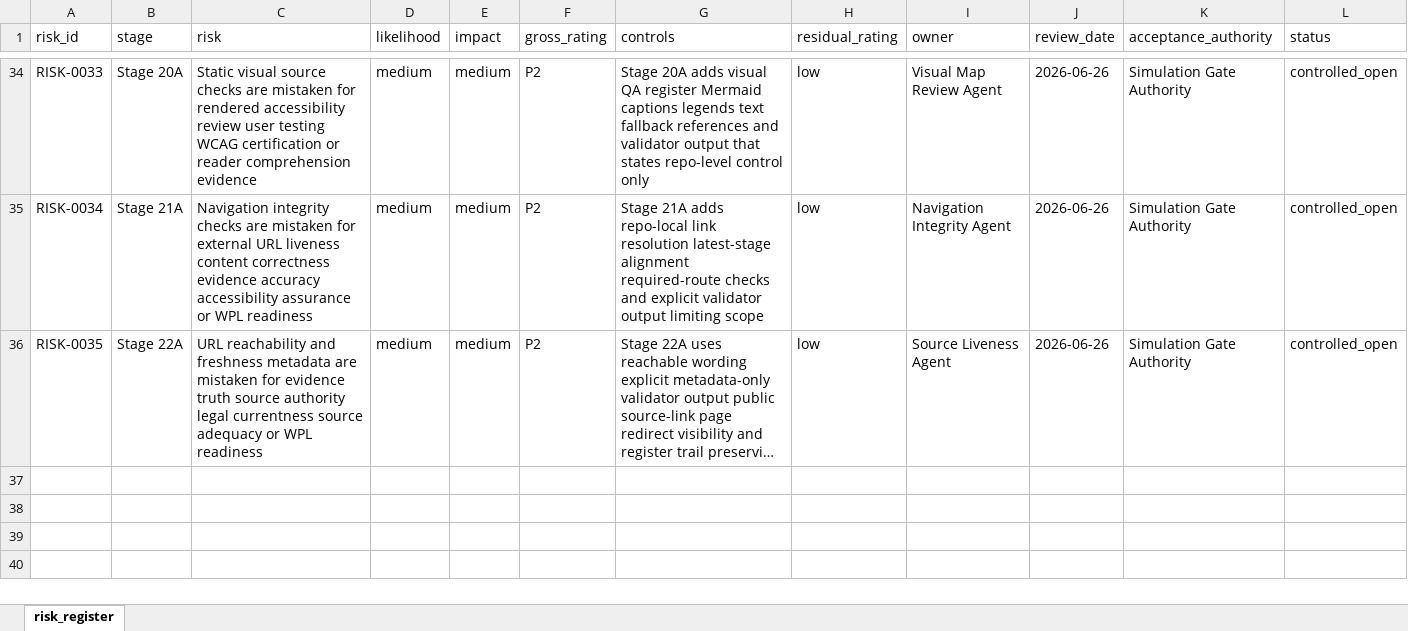
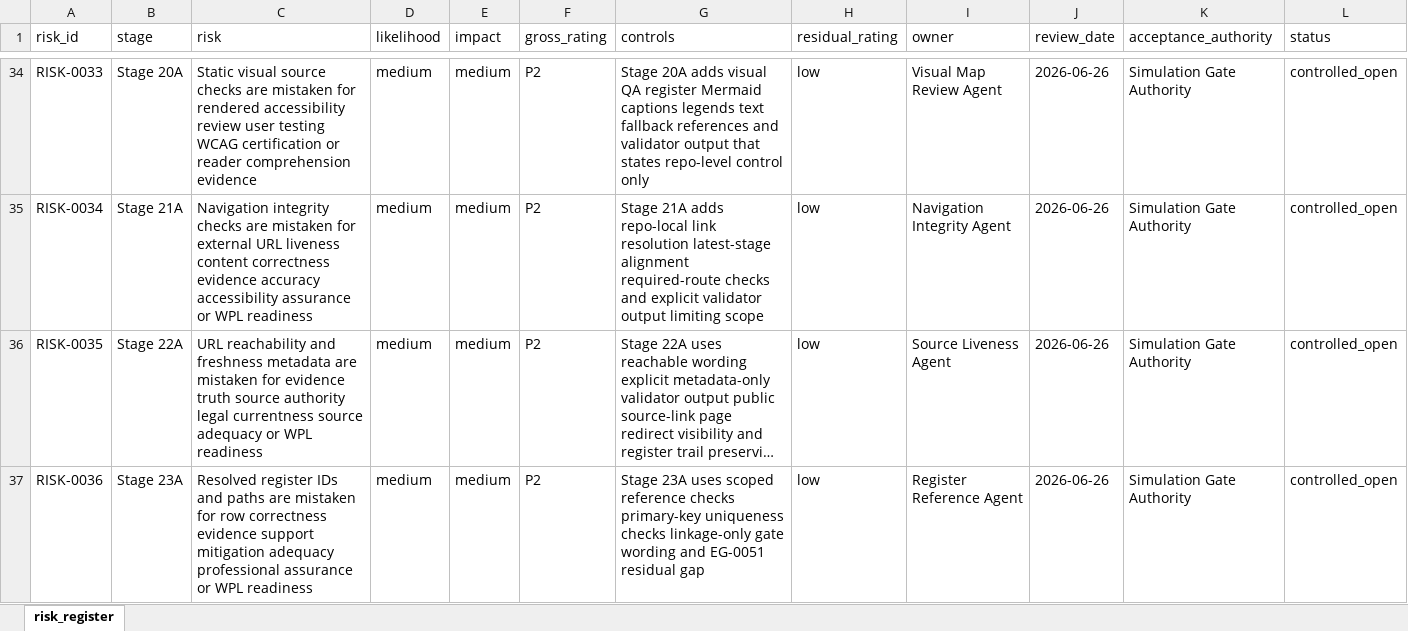
Before and after one commit to awjreynolds/bristol-wpl, an Excel workbook: governance/risk_register.xlsx, sheet risk_register, drawn as a sheet; only a part is shown, gaps mark what is left out; long unchanged cells end in …; values as stored, in another font and other column widths than the file's, no borders; the diff names each change by its address in the sheet, - before the commit and + after, or states it on an @@ line.

Commit message:
docs: add Stage 23A register reference controls

```diff
--- a/governance/risk_register.xlsx (sheet risk_register)
+++ b/governance/risk_register.xlsx (sheet risk_register)
+row 37: RISK-0036 | Stage 23A | Resolved register IDs and paths are mistaken for row correctness evidence support mitigation adequacy professional assurance or WPL readiness | medium | medium | P2 | Stage 23A uses scoped reference checks primary-key uniqueness checks linkage-only gate wording and EG-0051 residual gap | low | Register Reference Agent | 2026-06-26 | Simulation Gate Authority | controlled_open
```
Also changed, not shown: 30 other files.
